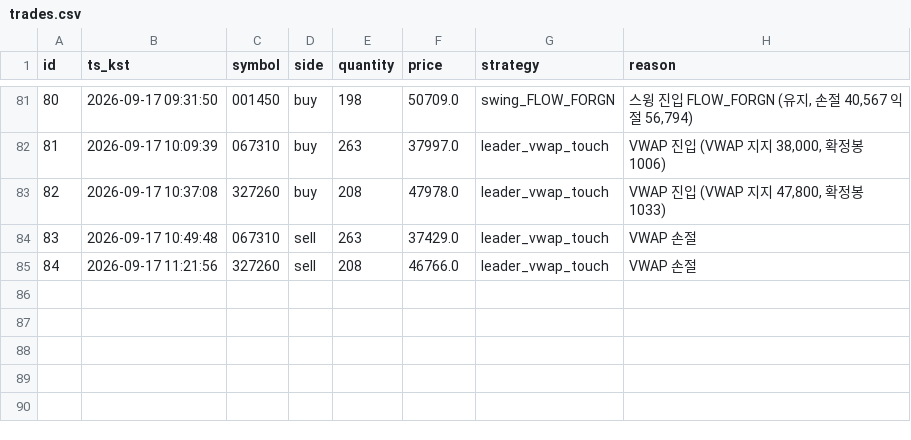
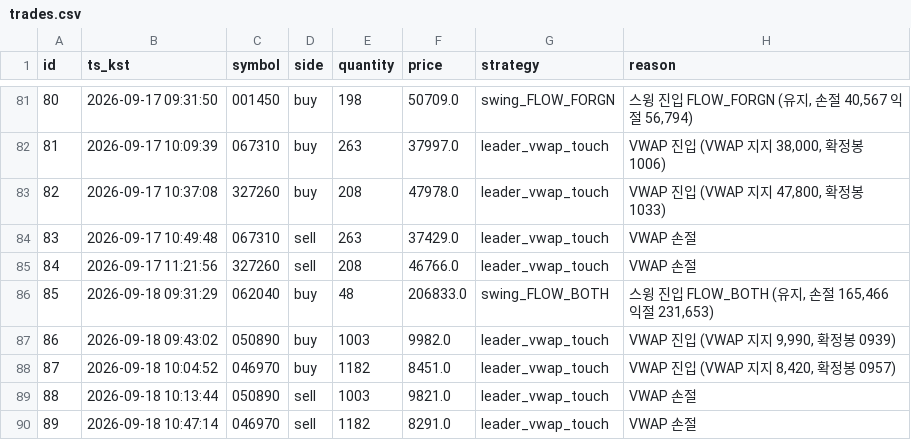
Before and after one commit to inwhan987/-, a CSV file: data/trades.csv, drawn as a sheet; only a part is shown, gaps mark what is left out; the diff names each change by its address in the sheet, - before the commit and + after, or states it on an @@ line.

Commit message:
data: 일별 백업 2026-09-19 (체결 89건 / 리뷰 48건 / 뉴스 0건 / 로그 1964KB)

```diff
--- a/data/trades.csv
+++ b/data/trades.csv
+row 86: 85 | 2026-09-18 09:31:29 | 062040 | buy | 48 | 206833.0 | swing_FLOW_BOTH | 스윙 진입 FLOW_BOTH (유지, 손절 165,466 익절 231,653)
+row 87: 86 | 2026-09-18 09:43:02 | 050890 | buy | 1003 | 9982.0 | leader_vwap_touch | VWAP 진입 (VWAP 지지 9,990, 확정봉 0939)
+row 88: 87 | 2026-09-18 10:04:52 | 046970 | buy | 1182 | 8451.0 | leader_vwap_touch | VWAP 진입 (VWAP 지지 8,420, 확정봉 0957)
+row 89: 88 | 2026-09-18 10:13:44 | 050890 | sell | 1003 | 9821.0 | leader_vwap_touch | VWAP 손절
+row 90: 89 | 2026-09-18 10:47:14 | 046970 | sell | 1182 | 8291.0 | leader_vwap_touch | VWAP 손절
```
Also changed, not shown: data/reviews.csv, 11 other files.
